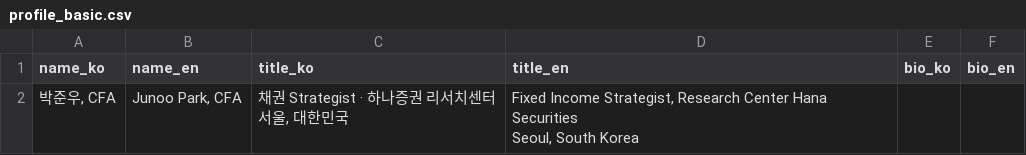
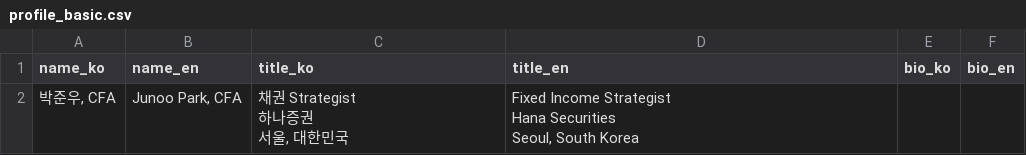
Before and after one commit to junoopark/mypage, a CSV file: database/seed/profile_basic.csv, drawn as a sheet.

```diff
--- a/database/seed/profile_basic.csv
+++ b/database/seed/profile_basic.csv
@@ -1,4 +1,6 @@
 name_ko,name_en,title_ko,title_en,bio_ko,bio_en
-"박준우, CFA","Junoo Park, CFA","채권 Strategist · 하나증권 리서치센터
-서울, 대한민국","Fixed Income Strategist, Research Center Hana Securities
-Seoul, South Korea",,
+"박준우, CFA","Junoo Park, CFA","채권 Strategist
+하나증권
+서울, 대한민국","Fixed Income Strategist
+Hana Securities
+Seoul, South Korea",,
```
Also changed, not shown: database/seed/profile_career.csv, 8 other files.
